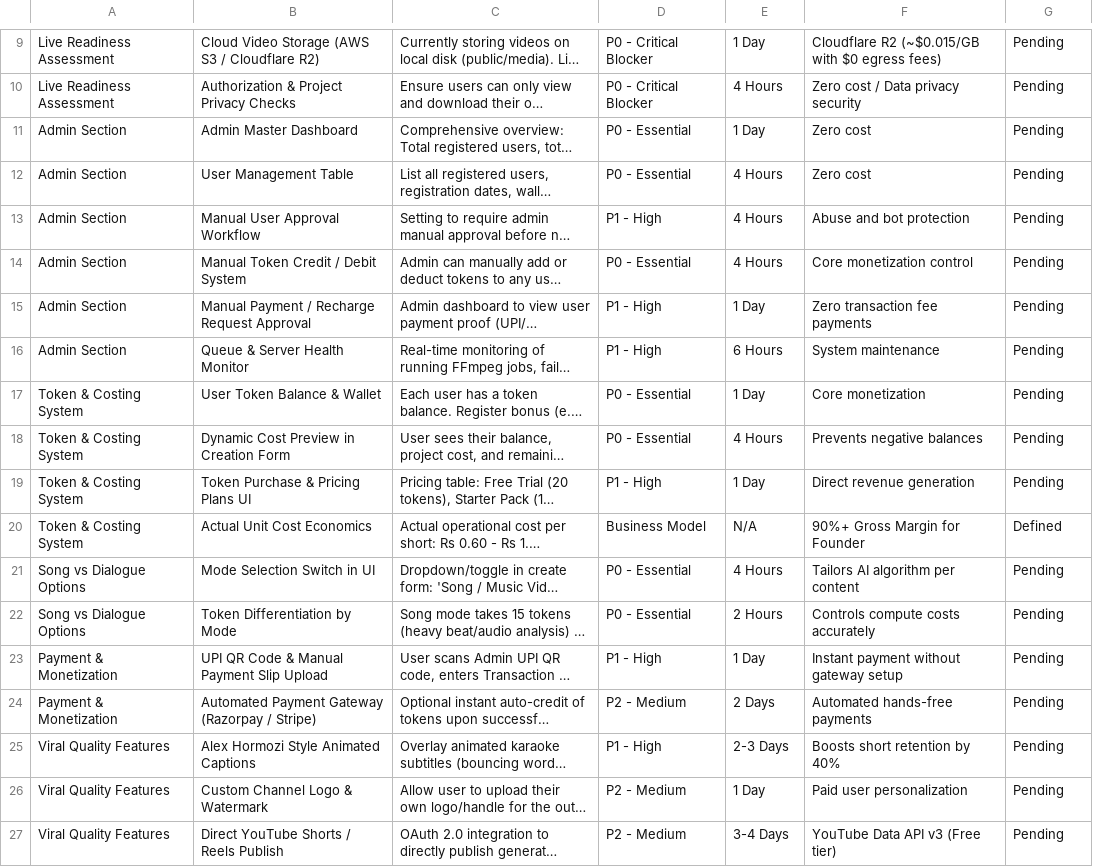
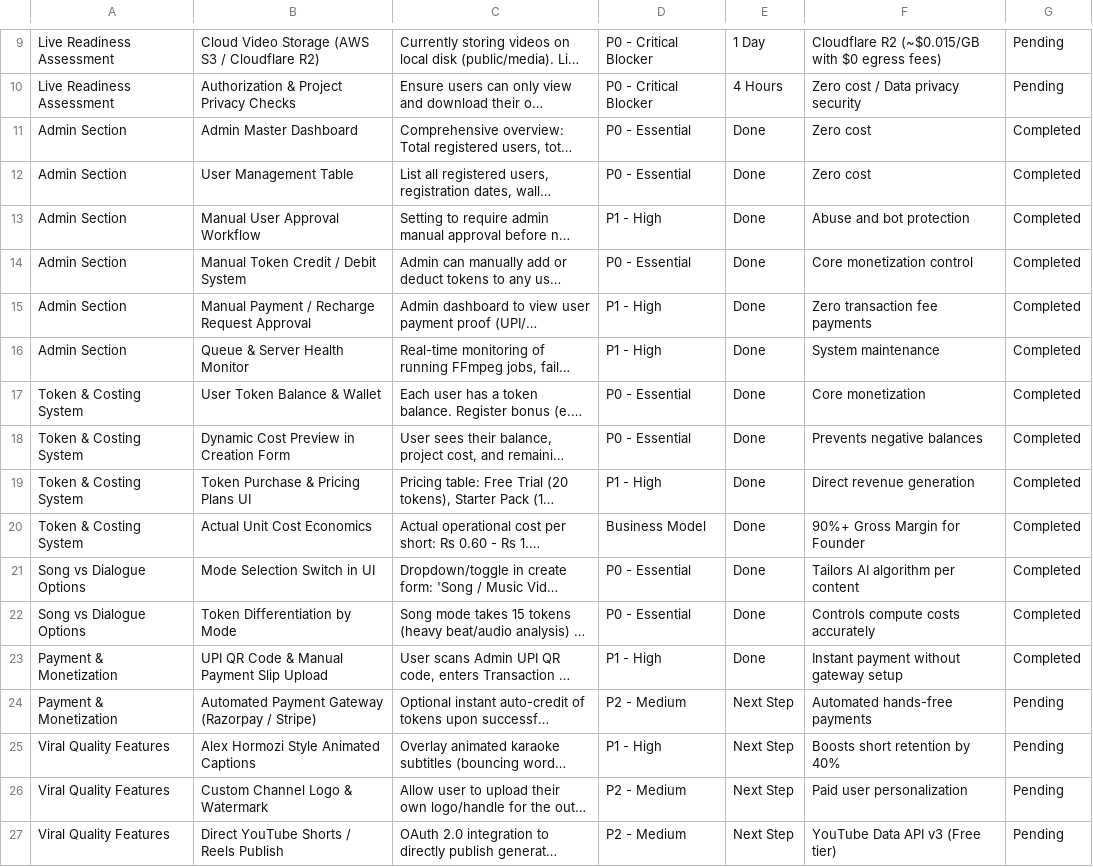
Before and after one commit to imranmulani865/myproject, a CSV file: Live_Readiness_Audit_and_Feature_Roadmap.csv, drawn as a sheet; only a part is shown, gaps mark what is left out; long unchanged cells end in …; the diff names each change by its address in the sheet, - before the commit and + after, or states it on an @@ line.

Commit message:
docs: update Google Sheets status with completed Admin and Token features

```diff
--- a/Live_Readiness_Audit_and_Feature_Roadmap.csv
+++ b/Live_Readiness_Audit_and_Feature_Roadmap.csv
-E11: 1 Day
+E11: Done
-G11:G19: Pending
+G11:G19: Completed
-E12:E14: 4 Hours
+E12:E14: Done
-E15: 1 Day
+E15: Done
-E16: 6 Hours
+E16: Done
-E17: 1 Day
+E17: Done
-E18: 4 Hours
+E18: Done
-E19: 1 Day
+E19: Done
-E20: N/A
+E20: Done
-G20: Defined
+G20: Completed
-E21: 4 Hours
+E21: Done
-G21:G23: Pending
+G21:G23: Completed
-E22: 2 Hours
+E22: Done
-E23: 1 Day
+E23: Done
-E24: 2 Days
+E24: Next Step
-E25: 2-3 Days
+E25: Next Step
-E26: 1 Day
+E26: Next Step
-E27: 3-4 Days
+E27: Next Step
```
